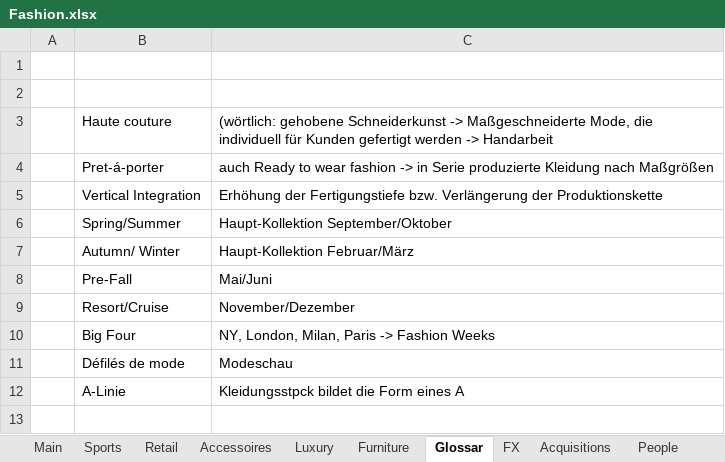
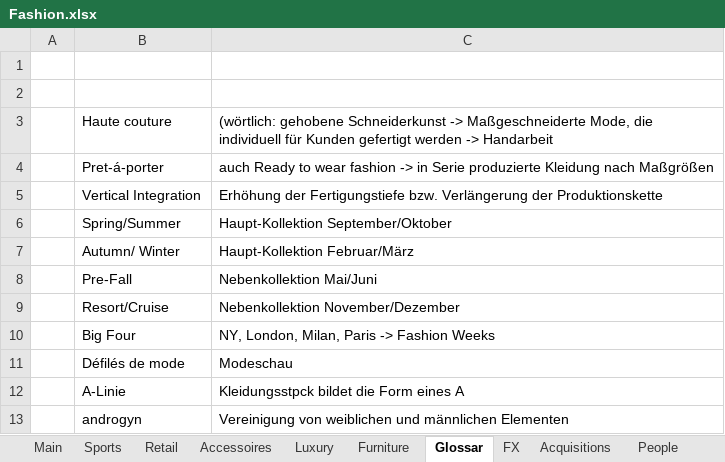
Before and after one commit to oscarsettje/MetaModels, an Excel workbook: Fashion.xlsx, sheet Glossar, drawn as a sheet; values as stored, in another font and other column widths than the file's, no borders; the diff names each change by its address in the sheet, - before the commit and + after, or states it on an @@ line.

```diff
--- a/Fashion.xlsx (sheet Glossar)
+++ b/Fashion.xlsx (sheet Glossar)
-C8: Mai/Juni
+C8: Nebenkollektion Mai/Juni
-C9: November/Dezember
+C9: Nebenkollektion November/Dezember
+row 13:  | androgyn | Vereinigung von weiblichen und männlichen Elementen
```
Also changed, not shown: sheet Main, Watchlist .xlsx.
